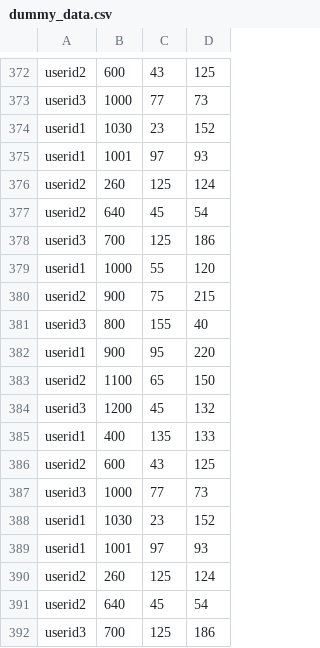
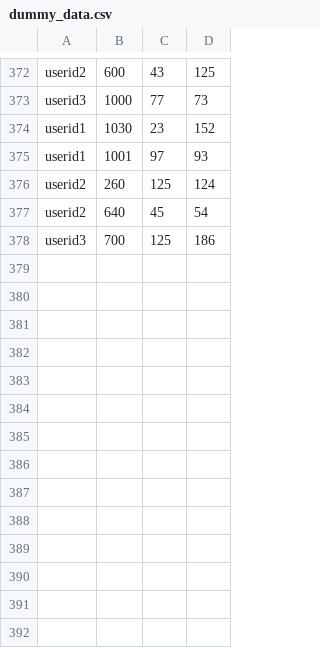
Before and after one commit to Eiphodos/DATX02, a CSV file: dummy_data.csv, drawn as a sheet; only a part is shown, gaps mark what is left out; the diff names each change by its address in the sheet, - before the commit and + after, or states it on an @@ line.

Commit message:
Update dummy_data.csv

```diff
--- a/dummy_data.csv
+++ b/dummy_data.csv
-row 379: userid1 | 1000 | 55 | 120
-row 380: userid2 | 900 | 75 | 215
-row 381: userid3 | 800 | 155 | 40
-row 382: userid1 | 900 | 95 | 220
-row 383: userid2 | 1100 | 65 | 150
-row 384: userid3 | 1200 | 45 | 132
-row 385: userid1 | 400 | 135 | 133
-row 386: userid2 | 600 | 43 | 125
-row 387: userid3 | 1000 | 77 | 73
-row 388: userid1 | 1030 | 23 | 152
-row 389: userid1 | 1001 | 97 | 93
-row 390: userid2 | 260 | 125 | 124
-row 391: userid2 | 640 | 45 | 54
-row 392: userid3 | 700 | 125 | 186
```
